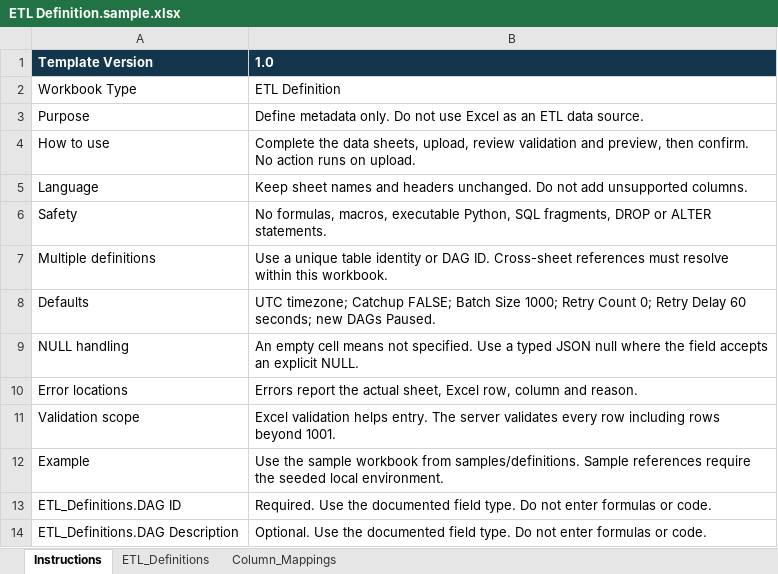
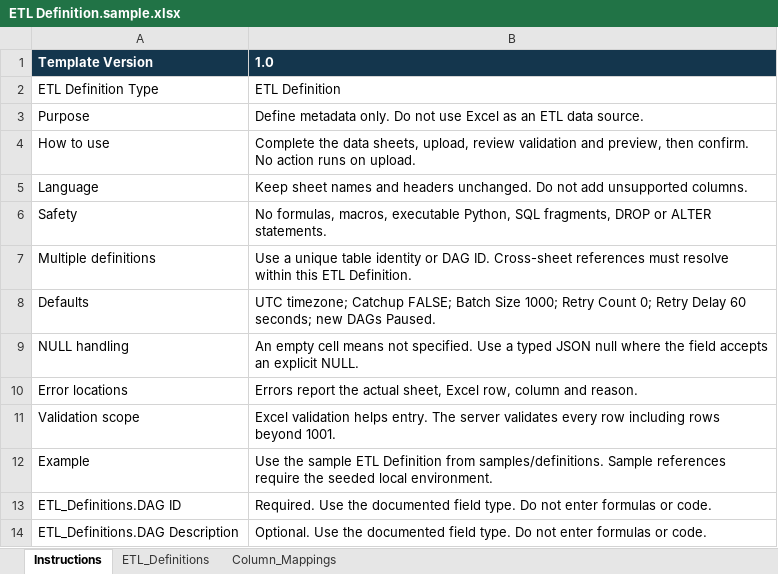
Before and after one commit to qtrugle0113/fpt-spec-eng, an Excel workbook: samples/definitions/ETL Definition.sample.xlsx, sheet Instructions, drawn as a sheet; only a part is shown; values as stored, in another font and other column widths than the file's, no borders; the diff names each change by its address in the sheet, - before the commit and + after, or states it on an @@ line.

Commit message:
feat(definitions): standardize ETL and Table Definition terminology

```diff
--- a/samples/definitions/ETL Definition.sample.xlsx (sheet Instructions)
+++ b/samples/definitions/ETL Definition.sample.xlsx (sheet Instructions)
-A2: Workbook Type
+A2: ETL Definition Type
-B7: …within this workbook.
+B7: …within this ETL Definition.
-B12: …the sample workbook from samples/definitions.…
+B12: …the sample ETL Definition from samples/definitions.…
```
Also changed, not shown: samples/definitions/Table Definition.sample.xlsx, templates/ETL Definition.xlsx, 30 other files.
